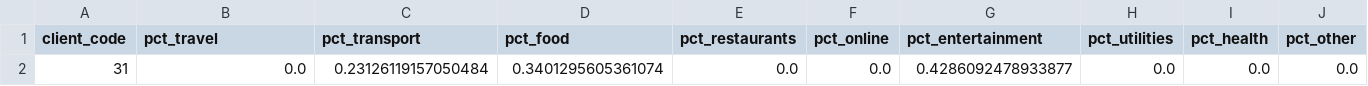
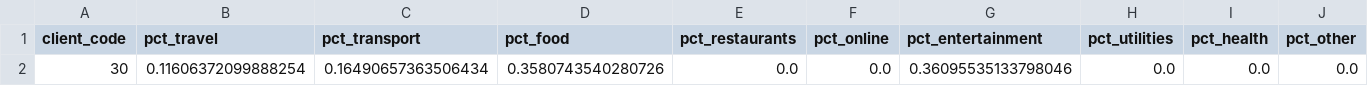
Before and after one commit to alm1ghtyf1tch/4.0rceof4_bcc_solution, a CSV file: project/results/features_streamlit.csv, drawn as a sheet; only a part is shown; removed rows and columns are numbered as before the commit, all else as after; rows hold the shown columns only; the diff names each change by its address in the sheet, - before the commit and + after, or states it on an @@ line.

```diff
--- a/project/results/features_streamlit.csv
+++ b/project/results/features_streamlit.csv
-row 2: 31 | 0.0 | 0.23126119157050484 | 0.3401295605361074 | 0.0 | 0.0 | 0.4286092478933877 | 0.0 | 0.0 | 0.0
+row 2: 30 | 0.11606372099888254 | 0.16490657363506434 | 0.3580743540280726 | 0.0 | 0.0 | 0.36095535133798046 | 0.0 | 0.0 | 0.0
```
Also changed, not shown: project/results/recommendations_streamlit.csv, 3 other files.
